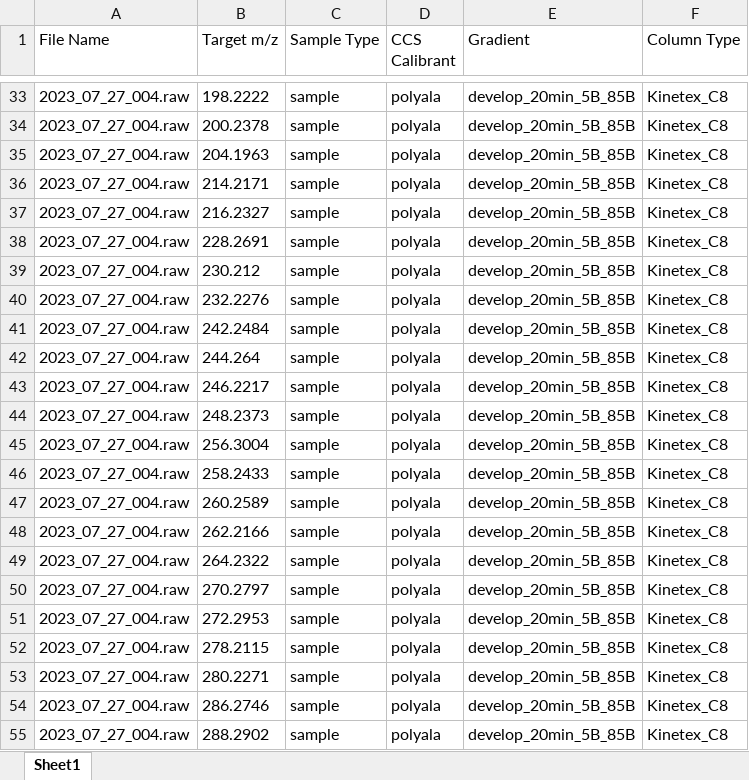
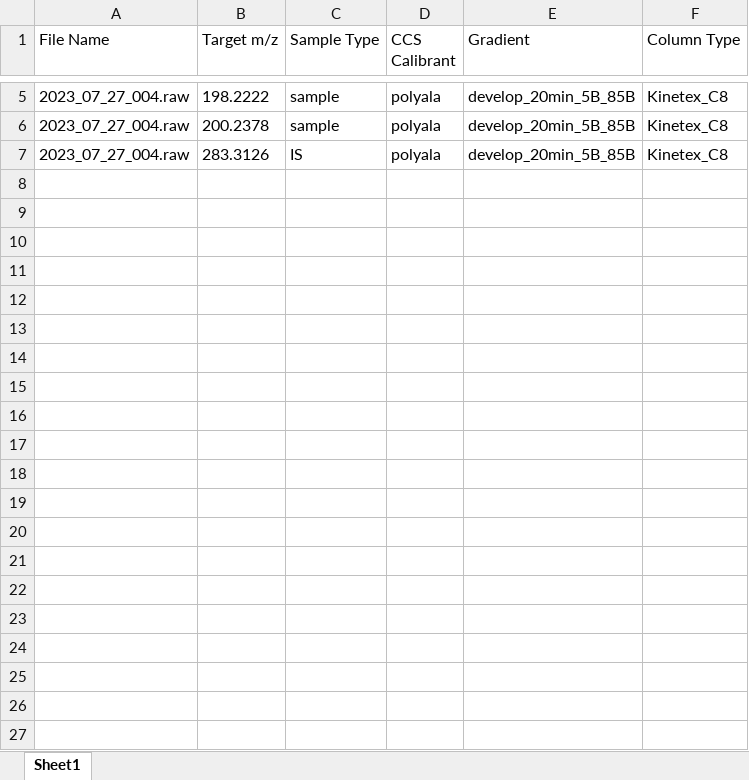
Before and after one commit to libinxulab/xulab_software, an Excel workbook: imms/expysomics/target_list_template.xlsx, sheet Sheet1, drawn as a sheet; only a part is shown, gaps mark what is left out; values as stored, in another font and other column widths than the file's, no borders; removed rows and columns are numbered as before the commit, all else as after; the diff covers the shown part only; the diff names each change by its address in the sheet, - before the commit and + after, or states it on an @@ line.

```diff
--- a/imms/expysomics/target_list_template.xlsx (sheet Sheet1)
+++ b/imms/expysomics/target_list_template.xlsx (sheet Sheet1)
-B7 (Target m/z): 204.1963
+B7 (Target m/z): 283.3126
-C7 (Sample Type): sample
+C7 (Sample Type): IS
-row 36: 2023_07_27_004.raw | 214.2171 | sample | polyala | develop_20min_5B_85B | Kinetex_C8
-row 37: 2023_07_27_004.raw | 216.2327 | sample | polyala | develop_20min_5B_85B | Kinetex_C8
-row 38: 2023_07_27_004.raw | 228.2691 | sample | polyala | develop_20min_5B_85B | Kinetex_C8
-row 39: 2023_07_27_004.raw | 230.212 | sample | polyala | develop_20min_5B_85B | Kinetex_C8
-row 40: 2023_07_27_004.raw | 232.2276 | sample | polyala | develop_20min_5B_85B | Kinetex_C8
-row 41: 2023_07_27_004.raw | 242.2484 | sample | polyala | develop_20min_5B_85B | Kinetex_C8
-row 42: 2023_07_27_004.raw | 244.264 | sample | polyala | develop_20min_5B_85B | Kinetex_C8
-row 43: 2023_07_27_004.raw | 246.2217 | sample | polyala | develop_20min_5B_85B | Kinetex_C8
-row 44: 2023_07_27_004.raw | 248.2373 | sample | polyala | develop_20min_5B_85B | Kinetex_C8
-row 45: 2023_07_27_004.raw | 256.3004 | sample | polyala | develop_20min_5B_85B | Kinetex_C8
-row 46: 2023_07_27_004.raw | 258.2433 | sample | polyala | develop_20min_5B_85B | Kinetex_C8
-row 47: 2023_07_27_004.raw | 260.2589 | sample | polyala | develop_20min_5B_85B | Kinetex_C8
-row 48: 2023_07_27_004.raw | 262.2166 | sample | polyala | develop_20min_5B_85B | Kinetex_C8
-row 49: 2023_07_27_004.raw | 264.2322 | sample | polyala | develop_20min_5B_85B | Kinetex_C8
-row 50: 2023_07_27_004.raw | 270.2797 | sample | polyala | develop_20min_5B_85B | Kinetex_C8
-row 51: 2023_07_27_004.raw | 272.2953 | sample | polyala | develop_20min_5B_85B | Kinetex_C8
-row 52: 2023_07_27_004.raw | 278.2115 | sample | polyala | develop_20min_5B_85B | Kinetex_C8
-row 53: 2023_07_27_004.raw | 280.2271 | sample | polyala | develop_20min_5B_85B | Kinetex_C8
-row 54: 2023_07_27_004.raw | 286.2746 | sample | polyala | develop_20min_5B_85B | Kinetex_C8
-row 55: 2023_07_27_004.raw | 288.2902 | sample | polyala | develop_20min_5B_85B | Kinetex_C8
```
Also changed, not shown: 28 removed rows and 2 edited cells elsewhere in this sheet, 8 other files.
